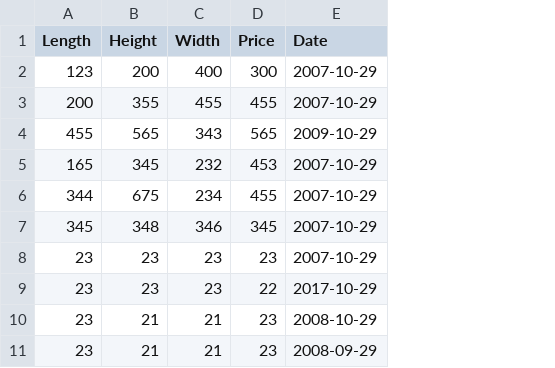
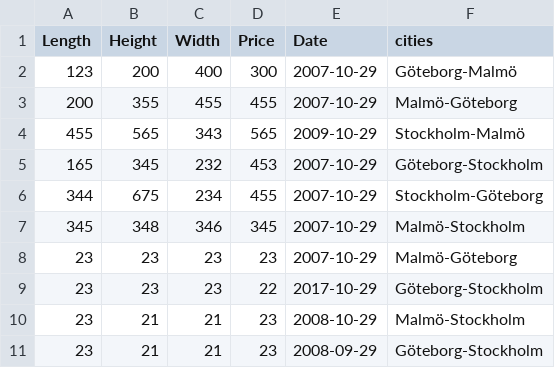
Before and after one commit to Kev-mi/Liaprojekt, a CSV file: Predict.csv, drawn as a sheet; the diff names each change by its address in the sheet, - before the commit and + after, or states it on an @@ line.

Commit message:
Update Predict.csv

```diff
--- a/Predict.csv
+++ b/Predict.csv
+column F (cities), rows 2-11: Göteborg-Malmö | Malmö-Göteborg | Stockholm-Malmö | Göteborg-Stockholm | Stockholm-Göteborg | Malmö-Stockholm | Malmö-Göteborg | Göteborg-Stockholm | Malmö-Stockholm | Göteborg-Stockholm
```
